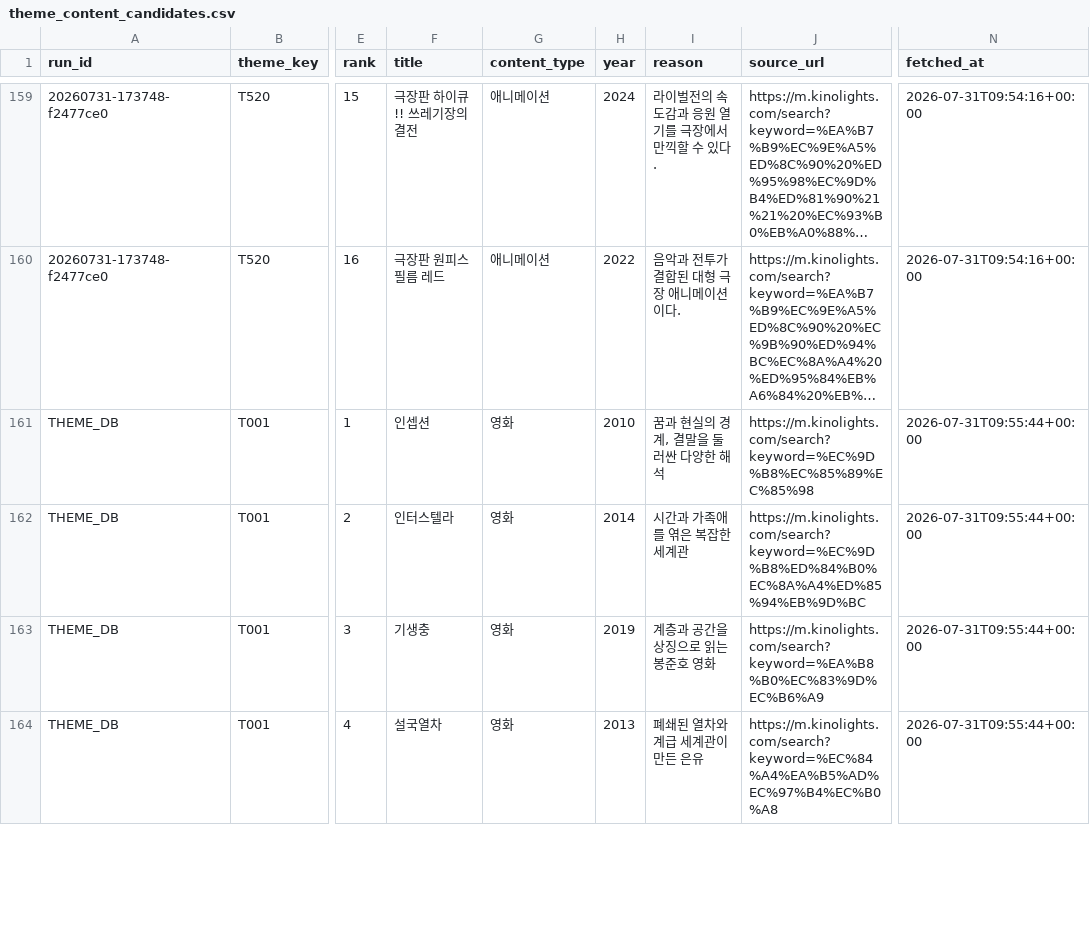
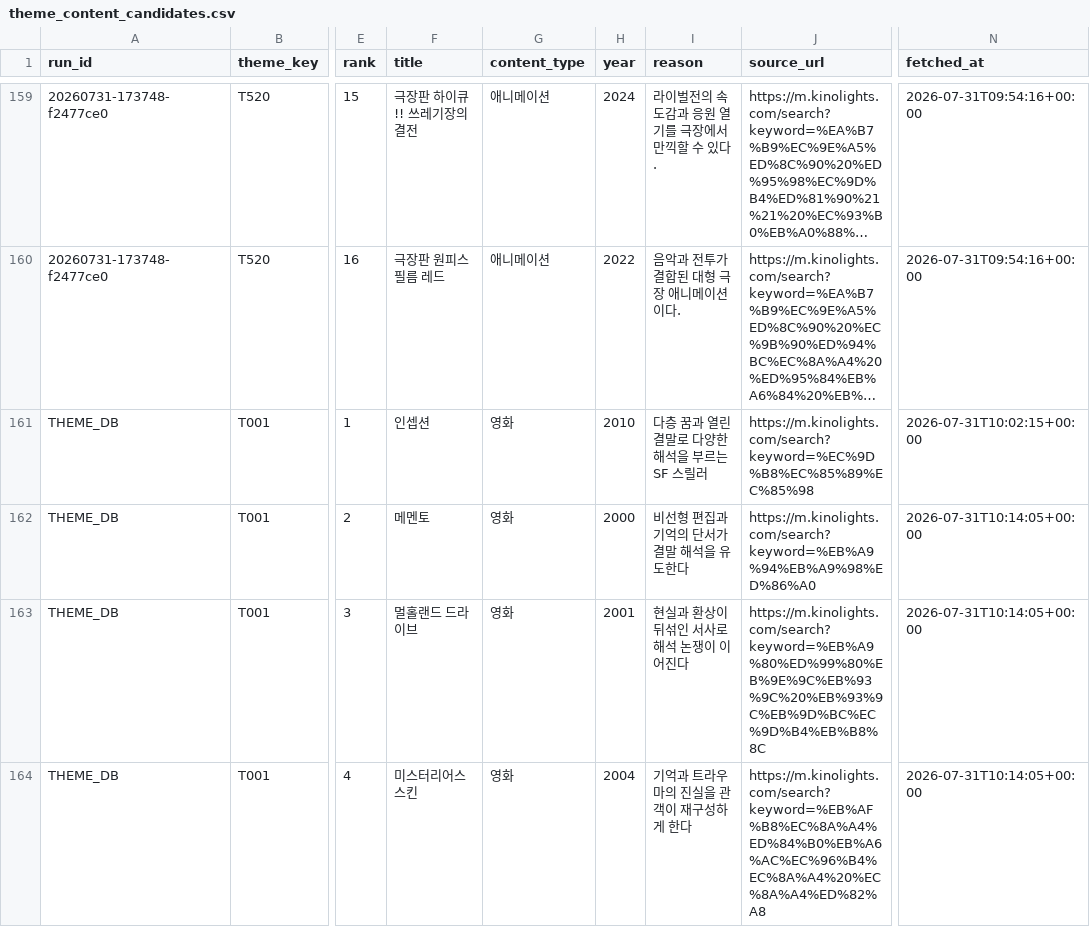
Before and after one commit to cig7624-art/btv-theme-curator, a CSV file: theme_content_candidates.csv, drawn as a sheet; only a part is shown, gaps mark what is left out; long unchanged cells end in …; the diff covers the shown part only; the diff names each change by its address in the sheet, - before the commit and + after, or states it on an @@ line.

Commit message:
Update theme content candidates (THEME_DB)

```diff
--- a/theme_content_candidates.csv
+++ b/theme_content_candidates.csv
-I161 (reason): 꿈과 현실의 경계, 결말을 둘러싼 다양한 해석
+I161 (reason): 다층 꿈과 열린 결말로 다양한 해석을 부르는 SF 스릴러
-N161 (fetched_at): 2026-07-31T09:55:44+00:00
+N161 (fetched_at): 2026-07-31T10:02:15+00:00
-F162 (title): 인터스텔라
+F162 (title): 메멘토
-H162 (year): 2014
+H162 (year): 2000
-I162 (reason): 시간과 가족애를 엮은 복잡한 세계관
+I162 (reason): 비선형 편집과 기억의 단서가 결말 해석을 유도한다
-J162 (source_url): https://m.kinolights.com/search?keyword=%EC%9D%B8%ED%84%B0%EC%8A%A4%ED%85%94%EB%9D%BC
+J162 (source_url): https://m.kinolights.com/search?keyword=%EB%A9%94%EB%A9%98%ED%86%A0
-N162:N164 (fetched_at): 2026-07-31T09:55:44+00:00
+N162:N164 (fetched_at): 2026-07-31T10:14:05+00:00
-F163 (title): 기생충
+F163 (title): 멀홀랜드 드라이브
-H163 (year): 2019
+H163 (year): 2001
-I163 (reason): 계층과 공간을 상징으로 읽는 봉준호 영화
+I163 (reason): 현실과 환상이 뒤섞인 서사로 해석 논쟁이 이어진다
-J163 (source_url): https://m.kinolights.com/search?keyword=%EA%B8%B0%EC%83%9D%EC%B6%A9
+J163 (source_url): https://m.kinolights.com/search?keyword=%EB%A9%80%ED%99%80%EB%9E%9C%EB%93%9C%20%EB%93%9C%EB%9D%BC%EC%9D%B4%EB%B8%8C
-F164 (title): 설국열차
+F164 (title): 미스터리어스 스킨
-H164 (year): 2013
+H164 (year): 2004
-I164 (reason): 폐쇄된 열차와 계급 세계관이 만든 은유
+I164 (reason): 기억과 트라우마의 진실을 관객이 재구성하게 한다
-J164 (source_url): https://m.kinolights.com/search?keyword=%EC%84%A4%EA%B5%AD%EC%97%B4%EC%B0%A8
+J164 (source_url): https://m.kinolights.com/search?keyword=%EB%AF%B8%EC%8A%A4%ED%84%B0%EB%A6%AC%EC%96%B4%EC%8A%A4%20%EC%8A%A4%ED%82%A8
```
Also changed, not shown: 62 edited cells elsewhere in this file.
